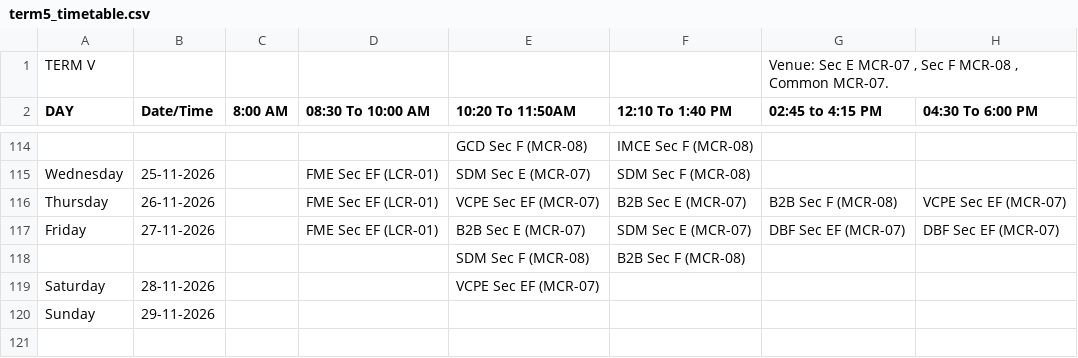
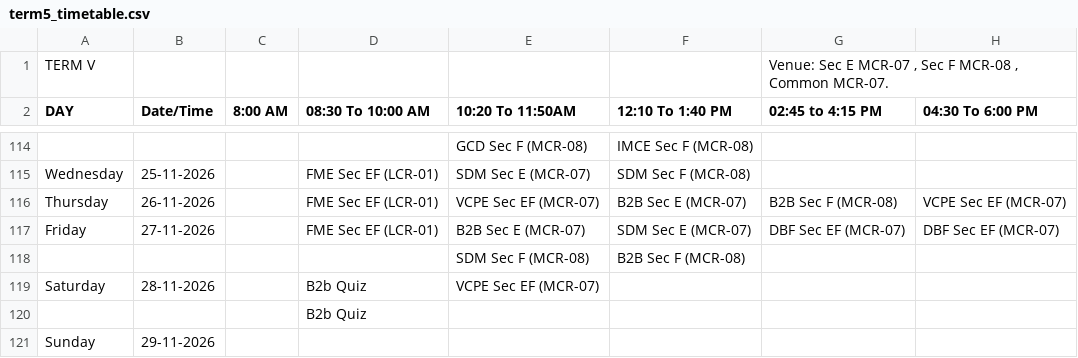
Before and after one commit to Acethelast78/studentdash, a CSV file: term5_timetable.csv, drawn as a sheet; only a part is shown, gaps mark what is left out; rows hold the shown columns only; the diff names each change by its address in the sheet, - before the commit and + after, or states it on an @@ line.

```diff
--- a/term5_timetable.csv
+++ b/term5_timetable.csv
-D119 (08:30 To 10:00 AM): (empty)
+D119 (08:30 To 10:00 AM): B2b Quiz
+row 120:  |  |  | B2b Quiz
```
Also changed, not shown: 2 other files.
